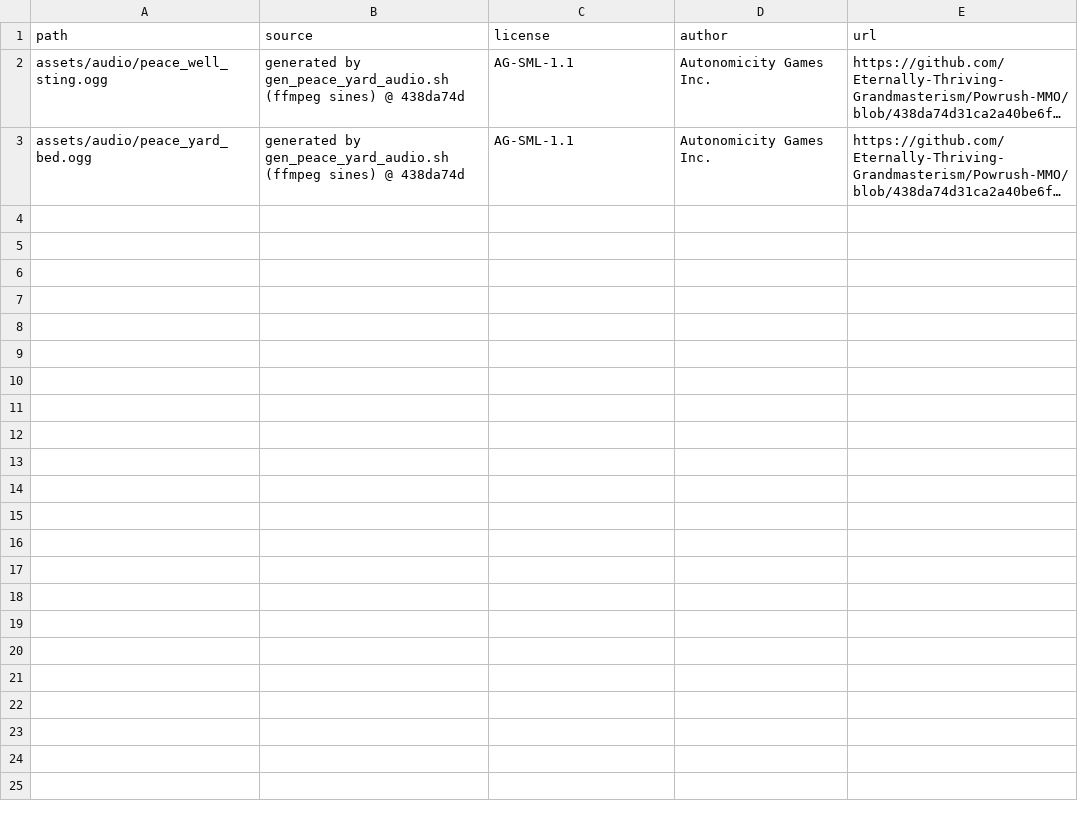
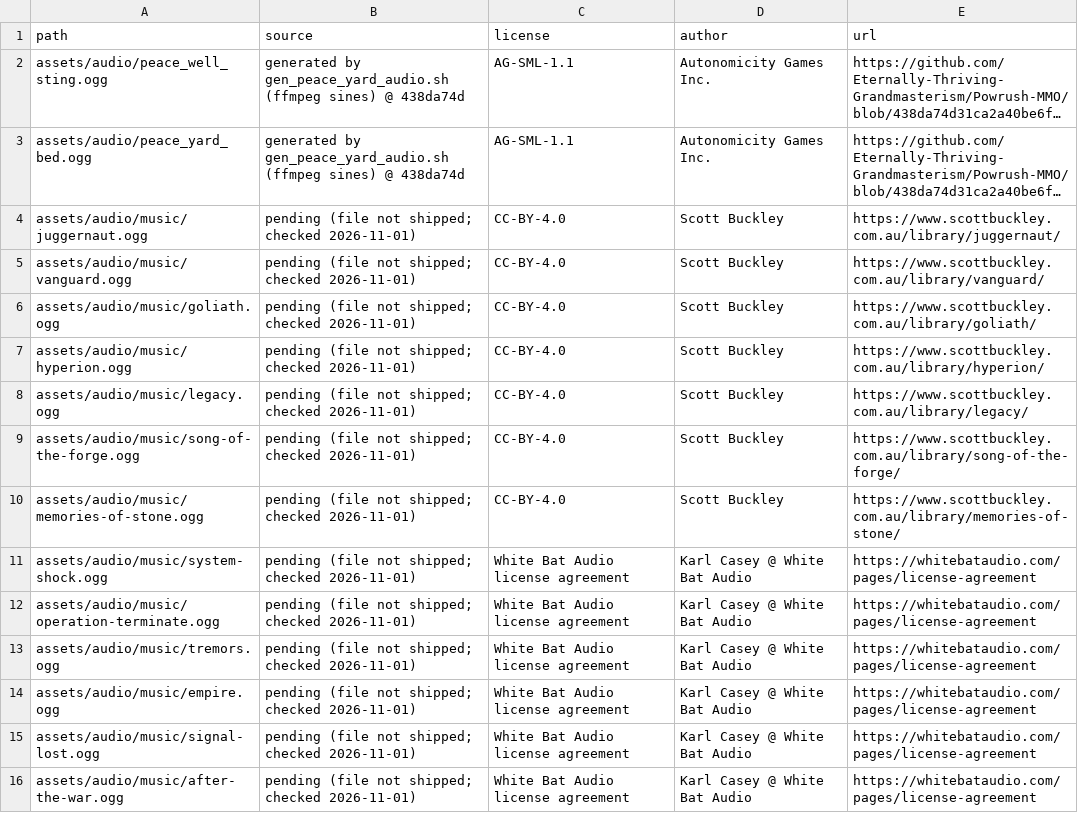
Before and after one commit to Eternally-Thriving-Grandmasterism/Powrush-MMO, a CSV file: assets/asset-licenses.csv, drawn as a sheet; long unchanged cells end in …; the diff names each change by its address in the sheet, - before the commit and + after, or states it on an @@ line.

Commit message:
MUSIC-CREDITS-1: 13 track credit lines + gated Credits panel + licence rows (no audio shipped) (#846)

```diff
--- a/assets/asset-licenses.csv
+++ b/assets/asset-licenses.csv
+row 4: assets/audio/music/juggernaut.ogg | pending (file not shipped; checked 2026-11-01) | CC-BY-4.0 | Scott Buckley | https://www.scottbuckley.com.au/library/juggernaut/
+row 5: assets/audio/music/vanguard.ogg | pending (file not shipped; checked 2026-11-01) | CC-BY-4.0 | Scott Buckley | https://www.scottbuckley.com.au/library/vanguard/
+row 6: assets/audio/music/goliath.ogg | pending (file not shipped; checked 2026-11-01) | CC-BY-4.0 | Scott Buckley | https://www.scottbuckley.com.au/library/goliath/
+row 7: assets/audio/music/hyperion.ogg | pending (file not shipped; checked 2026-11-01) | CC-BY-4.0 | Scott Buckley | https://www.scottbuckley.com.au/library/hyperion/
+row 8: assets/audio/music/legacy.ogg | pending (file not shipped; checked 2026-11-01) | CC-BY-4.0 | Scott Buckley | https://www.scottbuckley.com.au/library/legacy/
+row 9: assets/audio/music/song-of-the-forge.ogg | pending (file not shipped; checked 2026-11-01) | CC-BY-4.0 | Scott Buckley | https://www.scottbuckley.com.au/library/song-of-the-forge/
+row 10: assets/audio/music/memories-of-stone.ogg | pending (file not shipped; checked 2026-11-01) | CC-BY-4.0 | Scott Buckley | https://www.scottbuckley.com.au/library/memories-of-stone/
+row 11: assets/audio/music/system-shock.ogg | pending (file not shipped; checked 2026-11-01) | White Bat Audio license agreement | Karl Casey @ White Bat Audio | https://whitebataudio.com/pages/license-agreement
+row 12: assets/audio/music/operation-terminate.ogg | pending (file not shipped; checked 2026-11-01) | White Bat Audio license agreement | Karl Casey @ White Bat Audio | https://whitebataudio.com/pages/license-agreement
+row 13: assets/audio/music/tremors.ogg | pending (file not shipped; checked 2026-11-01) | White Bat Audio license agreement | Karl Casey @ White Bat Audio | https://whitebataudio.com/pages/license-agreement
+row 14: assets/audio/music/empire.ogg | pending (file not shipped; checked 2026-11-01) | White Bat Audio license agreement | Karl Casey @ White Bat Audio | https://whitebataudio.com/pages/license-agreement
+row 15: assets/audio/music/signal-lost.ogg | pending (file not shipped; checked 2026-11-01) | White Bat Audio license agreement | Karl Casey @ White Bat Audio | https://whitebataudio.com/pages/license-agreement
+row 16: assets/audio/music/after-the-war.ogg | pending (file not shipped; checked 2026-11-01) | White Bat Audio license agreement | Karl Casey @ White Bat Audio | https://whitebataudio.com/pages/license-agreement
```
Also changed, not shown: 1 other file.
